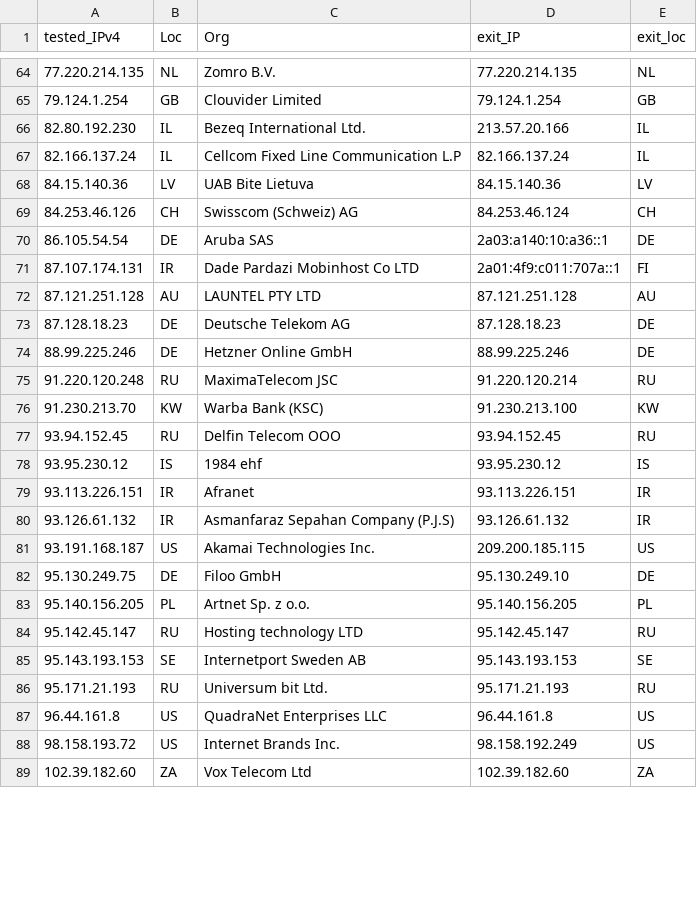
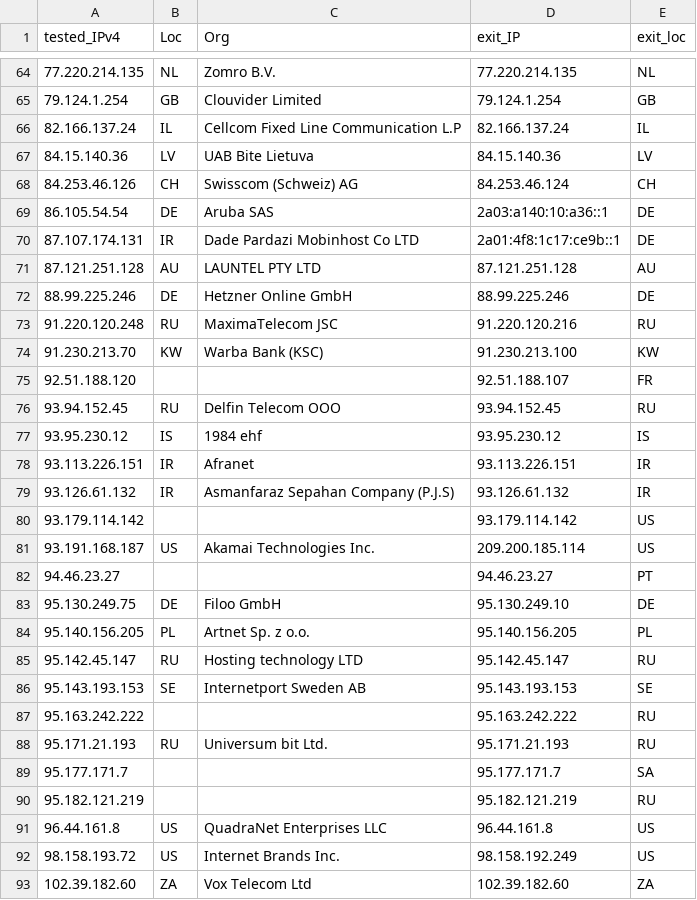
Before and after one commit to tr1s7an/Unofficial-Cloudflare-nodes, a CSV file: results.csv, drawn as a sheet; only a part is shown, gaps mark what is left out; the diff covers the shown part only.

Commit message:
Update

```diff
--- a/results.csv
+++ b/results.csv
@@ -65,3 +65,2 @@ tested_IPv4,Loc,Org,exit_IP,exit_loc
 79.124.1.254,GB,Clouvider Limited,79.124.1.254,GB
-82.80.192.230,IL,Bezeq International Ltd.,213.57.20.166,IL
 82.166.137.24,IL,Cellcom Fixed Line Communication L.P,82.166.137.24,IL
@@ -70,8 +69,8 @@ tested_IPv4,Loc,Org,exit_IP,exit_loc
 86.105.54.54,DE,Aruba SAS,2a03:a140:10:a36::1,DE
-87.107.174.131,IR,Dade Pardazi Mobinhost Co LTD,2a01:4f9:c011:707a::1,FI
+87.107.174.131,IR,Dade Pardazi Mobinhost Co LTD,2a01:4f8:1c17:ce9b::1,DE
 87.121.251.128,AU,LAUNTEL PTY LTD,87.121.251.128,AU
-87.128.18.23,DE,Deutsche Telekom AG,87.128.18.23,DE
 88.99.225.246,DE,Hetzner Online GmbH,88.99.225.246,DE
-91.220.120.248,RU,MaximaTelecom JSC,91.220.120.214,RU
+91.220.120.248,RU,MaximaTelecom JSC,91.220.120.216,RU
 91.230.213.70,KW,Warba Bank (KSC),91.230.213.100,KW
+92.51.188.120,,,92.51.188.107,FR
 93.94.152.45,RU,Delfin Telecom OOO,93.94.152.45,RU
@@ -80,3 +79,5 @@ tested_IPv4,Loc,Org,exit_IP,exit_loc
 93.126.61.132,IR,Asmanfaraz Sepahan Company (P.J.S),93.126.61.132,IR
-93.191.168.187,US,Akamai Technologies  Inc.,209.200.185.115,US
+93.179.114.142,,,93.179.114.142,US
+93.191.168.187,US,Akamai Technologies  Inc.,209.200.185.114,US
+94.46.23.27,,,94.46.23.27,PT
 95.130.249.75,DE,Filoo GmbH,95.130.249.10,DE
@@ -85,3 +86,6 @@ tested_IPv4,Loc,Org,exit_IP,exit_loc
 95.143.193.153,SE,Internetport Sweden AB,95.143.193.153,SE
+95.163.242.222,,,95.163.242.222,RU
 95.171.21.193,RU,Universum bit Ltd.,95.171.21.193,RU
+95.177.171.7,,,95.177.171.7,SA
+95.182.121.219,,,95.182.121.219,RU
 96.44.161.8,US,QuadraNet Enterprises LLC,96.44.161.8,US
```
Also changed, not shown: 10 added rows, 23 removed rows and 13 edited cells elsewhere in this file.
